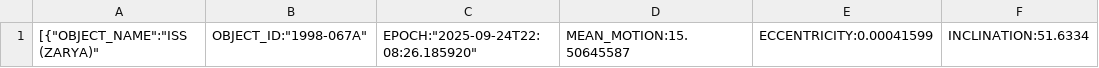
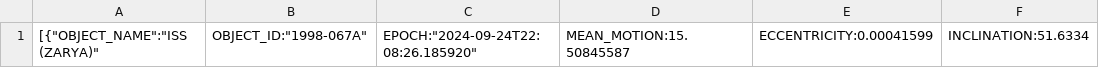
Before and after one commit to NoahJens/sun_iss_transit, a CSV file: ISS.csv, drawn as a sheet; only a part is shown; the diff names each change by its address in the sheet, - before the commit and + after, or states it on an @@ line.

Commit message:
Update ISS.csv

```diff
--- a/ISS.csv
+++ b/ISS.csv
-C1: EPOCH:"2025-09-24T22:08:26.185920"
+C1: EPOCH:"2024-09-24T22:08:26.185920"
-D1: MEAN_MOTION:15.50645587
+D1: MEAN_MOTION:15.50845587
```
